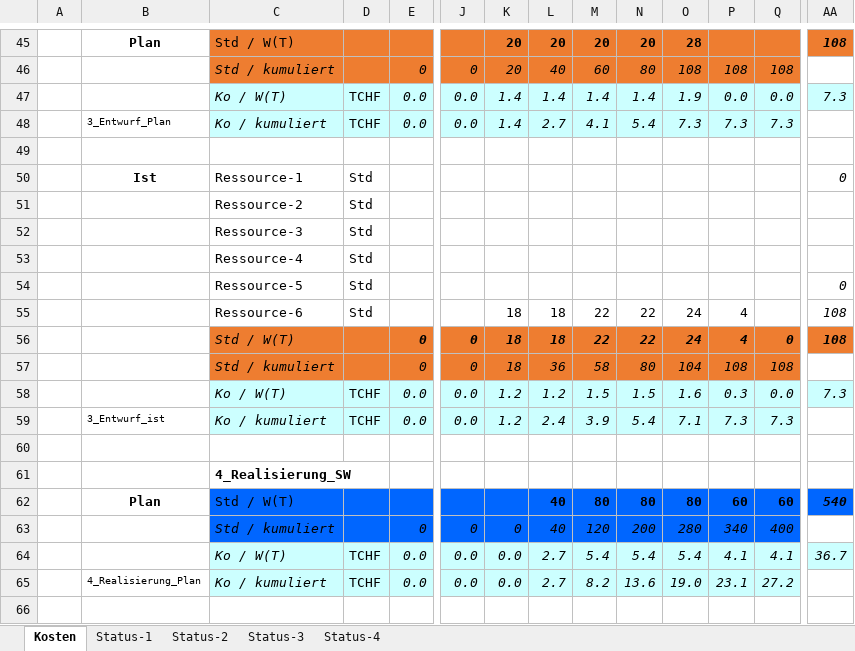
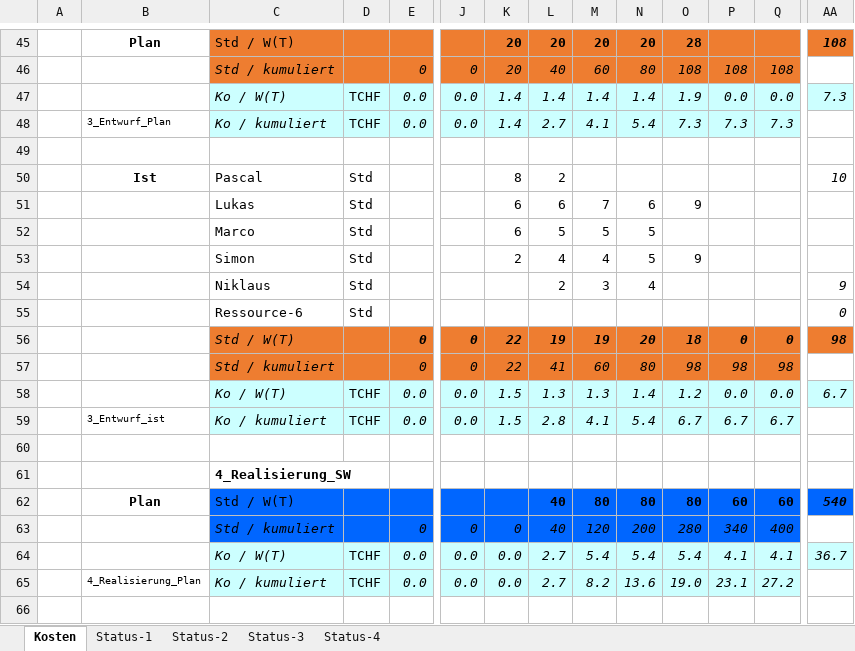
Before and after one commit to Swissmade41/EMI-Filter, an Excel workbook: Zeiterfassung/19FS_pro2E_Team_x_Personalkosten_Tracking.xlsx, sheet Kosten, drawn as a sheet; only a part is shown, gaps mark what is left out; values as stored, in another font and other column widths than the file's, no borders; removed rows and columns are numbered as before the commit, all else as after; rows hold the shown columns only; the diff covers the shown part only; the diff names each change by its address in the sheet, - before the commit and + after, or states it on an @@ line.

```diff
--- a/Zeiterfassung/19FS_pro2E_Team_x_Personalkosten_Tracking.xlsx (sheet Kosten)
+++ b/Zeiterfassung/19FS_pro2E_Team_x_Personalkosten_Tracking.xlsx (sheet Kosten)
+row 50:  | Ist | Pascal | Std |  |  | 8 | 2 |  |  |  |  |  | 10
+row 51:  |  | Lukas | Std |  |  | 6 | 6 | 7 | 6 | 9
+row 52:  |  | Marco | Std |  |  | 6 | 5 | 5 | 5
+row 53:  |  | Simon | Std |  |  | 2 | 4 | 4 | 5 | 9
+row 54:  |  | Niklaus | Std |  |  |  | 2 | 3 | 4 |  |  |  | 9
-B55: Ist
+B55: (empty)
-C55: Ressource-1
+C55: Ressource-6
-row 51:  |  | Ressource-2 | Std
-row 52:  |  | Ressource-3 | Std
-row 53:  |  | Ressource-4 | Std
@@ row 54 moved to row 37: Ressource-5 @@
-row 55:  |  | Ressource-6 | Std |  |  | 18 | 18 | 22 | 22 | 24 | 4 |  | 108
-K56: 18
+K56: 22
-L56: 18
+L56: 19
-M56: 22
+M56: 19
-N56: 22
+N56: 20
-O56: 24
+O56: 18
-P56: 4
+P56: 0
-AA56: 108
+AA56: 98
-row 57:  |  | Std / kumuliert |  | 0 | 0 | 18 | 36 | 58 | 80 | 104 | 108 | 108
+row 57:  |  | Std / kumuliert |  | 0 | 0 | 22 | 41 | 60 | 80 | 98 | 98 | 98
-K58: 1.2
+K58: 1.5
-L58: 1.2
+L58: 1.3
-M58: 1.5
+M58: 1.3
-N58: 1.5
+N58: 1.4
-O58: 1.6
+O58: 1.2
-P58: 0.3
+P58: 0.0
-AA58: 7.3
+AA58: 6.7
-row 59:  | 3_Entwurf_ist | Ko / kumuliert | TCHF | 0.0 | 0.0 | 1.2 | 2.4 | 3.9 | 5.4 | 7.1 | 7.3 | 7.3
+row 59:  | 3_Entwurf_ist | Ko / kumuliert | TCHF | 0.0 | 0.0 | 1.5 | 2.8 | 4.1 | 5.4 | 6.7 | 6.7 | 6.7
```
Also changed, not shown: 17 added rows, 18 removed rows and 83 edited cells elsewhere in this sheet, formulas that keep their value, charts or pictures, Statusberichte/Tabellen/Risikoanalyse_Status.xlsx, 5 other files.
